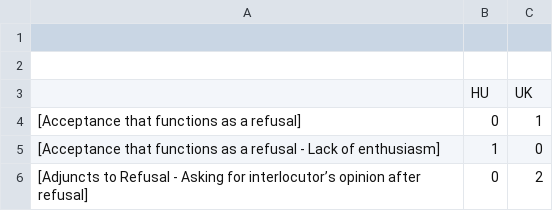
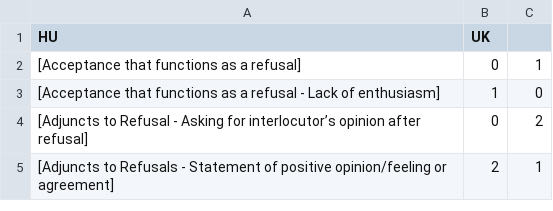
Before and after one commit to lili5O/pragmatic_differences_dissertation, a CSV file: statistical_tests_by_UK_vs_HU_student.csv, drawn as a sheet; only a part is shown; the shorter side is filled out with more unchanged rows; removed rows and columns are numbered as before the commit, all else as after; the diff names each change by its address in the sheet, - before the commit and + after, or states it on an @@ line.

Commit message:
Update statistical_tests_by_UK_vs_HU_student.csv

```diff
--- a/statistical_tests_by_UK_vs_HU_student.csv
+++ b/statistical_tests_by_UK_vs_HU_student.csv
-row 1: (empty)
+row 1: HU | UK
-row 2: (empty)
-row 3:  | HU | UK
```
